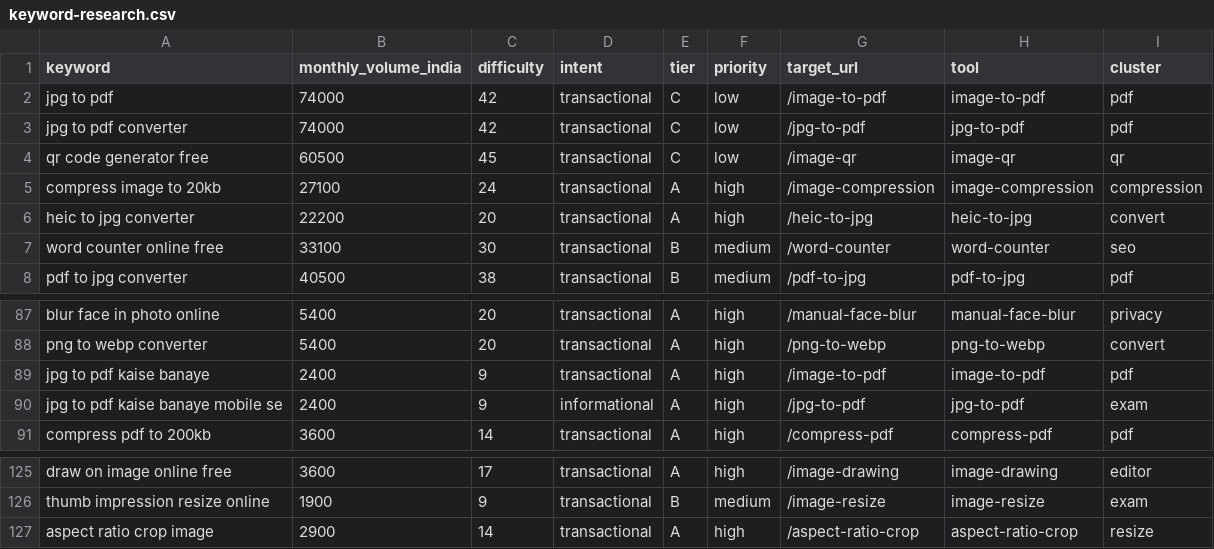
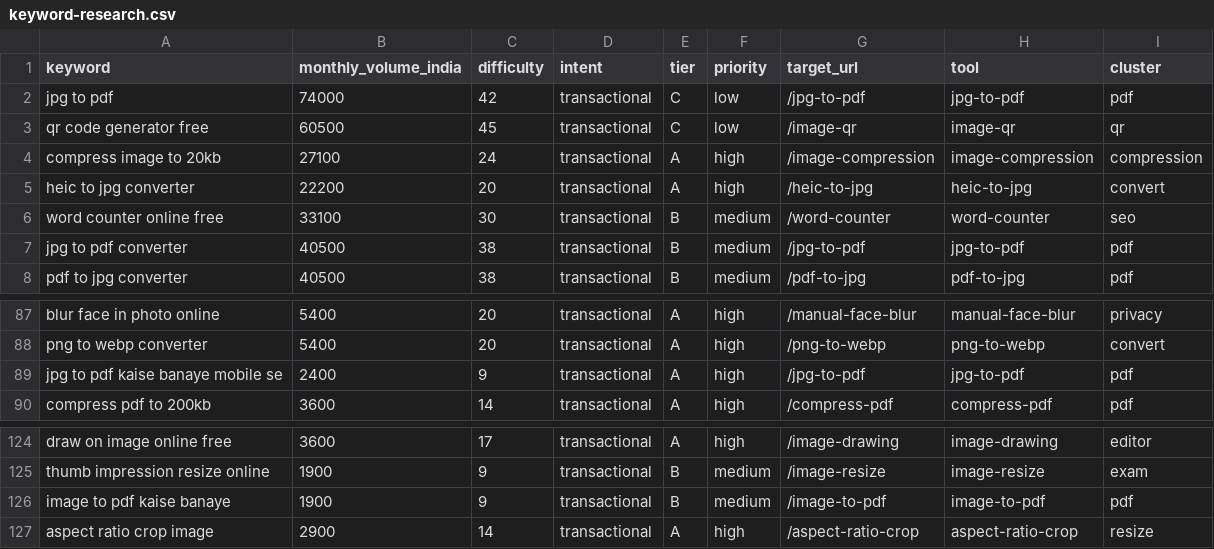
Before and after one commit to sudhirbusiness7254-cloud/multitoolsacom, a CSV file: seo/keywords/keyword-research.csv, drawn as a sheet; only a part is shown, gaps mark what is left out.

Commit message:
fix(seo): one owner page per keyword, remove pdf cannibalisation
- 'jpg to pdf' (74k/mo) now owned by the dedicated /jpg-to-pdf page instead of /image-to-pdf
- removed the near-duplicate Hinglish query from /image-to-pdf
- verified: 246 unique keywords, 0 duplicates, 133 target pages

```diff
--- a/seo/keywords/keyword-research.csv
+++ b/seo/keywords/keyword-research.csv
@@ -1,4 +1,3 @@
 keyword,monthly_volume_india,difficulty,intent,tier,priority,target_url,tool,cluster
-"jpg to pdf","74000","42","transactional","C","low","/image-to-pdf","image-to-pdf","pdf"
-"jpg to pdf converter","74000","42","transactional","C","low","/jpg-to-pdf","jpg-to-pdf","pdf"
+"jpg to pdf","74000","42","transactional","C","low","/jpg-to-pdf","jpg-to-pdf","pdf"
 "qr code generator free","60500","45","transactional","C","low","/image-qr","image-qr","qr"
@@ -7,2 +6,3 @@ keyword,monthly_volume_india,difficulty,intent,tier,priority,target_url,tool,clu
 "word counter online free","33100","30","transactional","B","medium","/word-counter","word-counter","seo"
+"jpg to pdf converter","40500","38","transactional","B","medium","/jpg-to-pdf","jpg-to-pdf","pdf"
 "pdf to jpg converter","40500","38","transactional","B","medium","/pdf-to-jpg","pdf-to-jpg","pdf"
@@ -88,4 +88,3 @@ keyword,monthly_volume_india,difficulty,intent,tier,priority,target_url,tool,clu
 "png to webp converter","5400","20","transactional","A","high","/png-to-webp","png-to-webp","convert"
-"jpg to pdf kaise banaye","2400","9","transactional","A","high","/image-to-pdf","image-to-pdf","pdf"
-"jpg to pdf kaise banaye mobile se","2400","9","informational","A","high","/jpg-to-pdf","jpg-to-pdf","exam"
+"jpg to pdf kaise banaye mobile se","2400","9","transactional","A","high","/jpg-to-pdf","jpg-to-pdf","pdf"
 "compress pdf to 200kb","3600","14","transactional","A","high","/compress-pdf","compress-pdf","pdf"
@@ -126,2 +125,3 @@ keyword,monthly_volume_india,difficulty,intent,tier,priority,target_url,tool,clu
 "thumb impression resize online","1900","9","transactional","B","medium","/image-resize","image-resize","exam"
+"image to pdf kaise banaye","1900","9","transactional","B","medium","/image-to-pdf","image-to-pdf","pdf"
 "aspect ratio crop image","2900","14","transactional","A","high","/aspect-ratio-crop","aspect-ratio-crop","resize"
```
Also changed, not shown: 3 other files.
